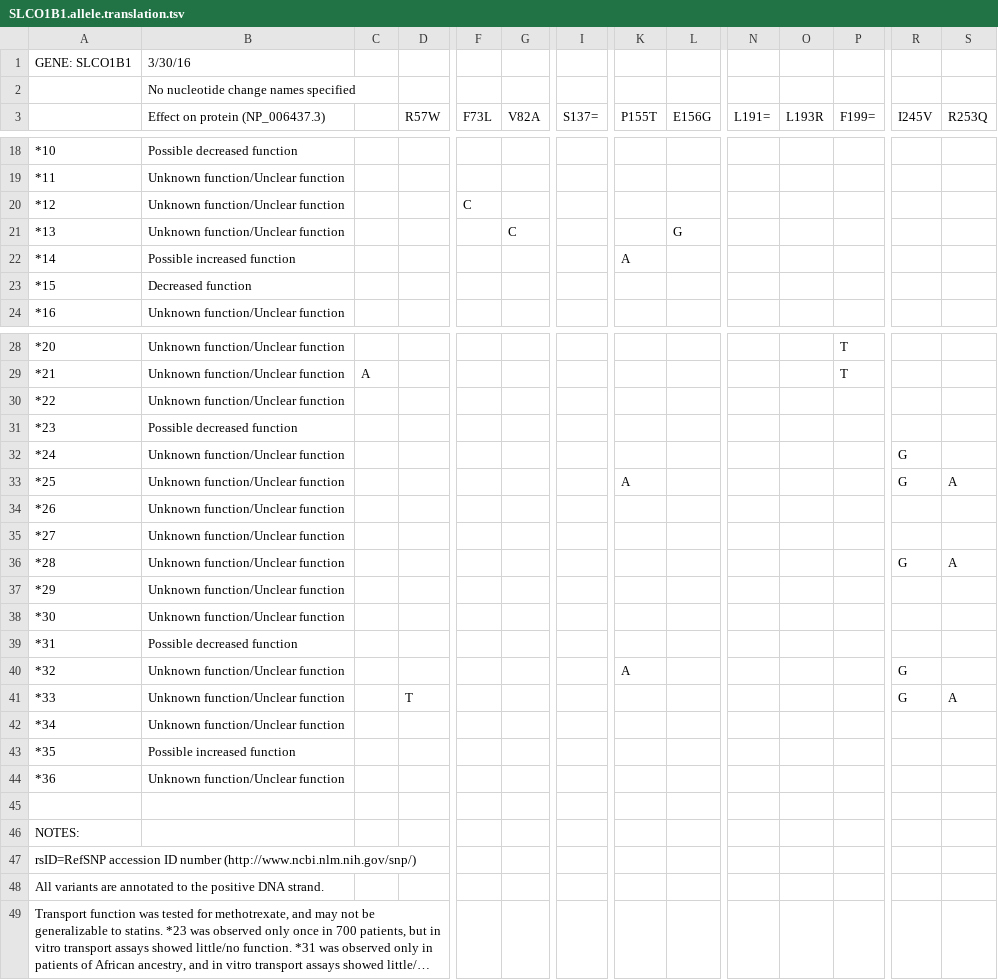
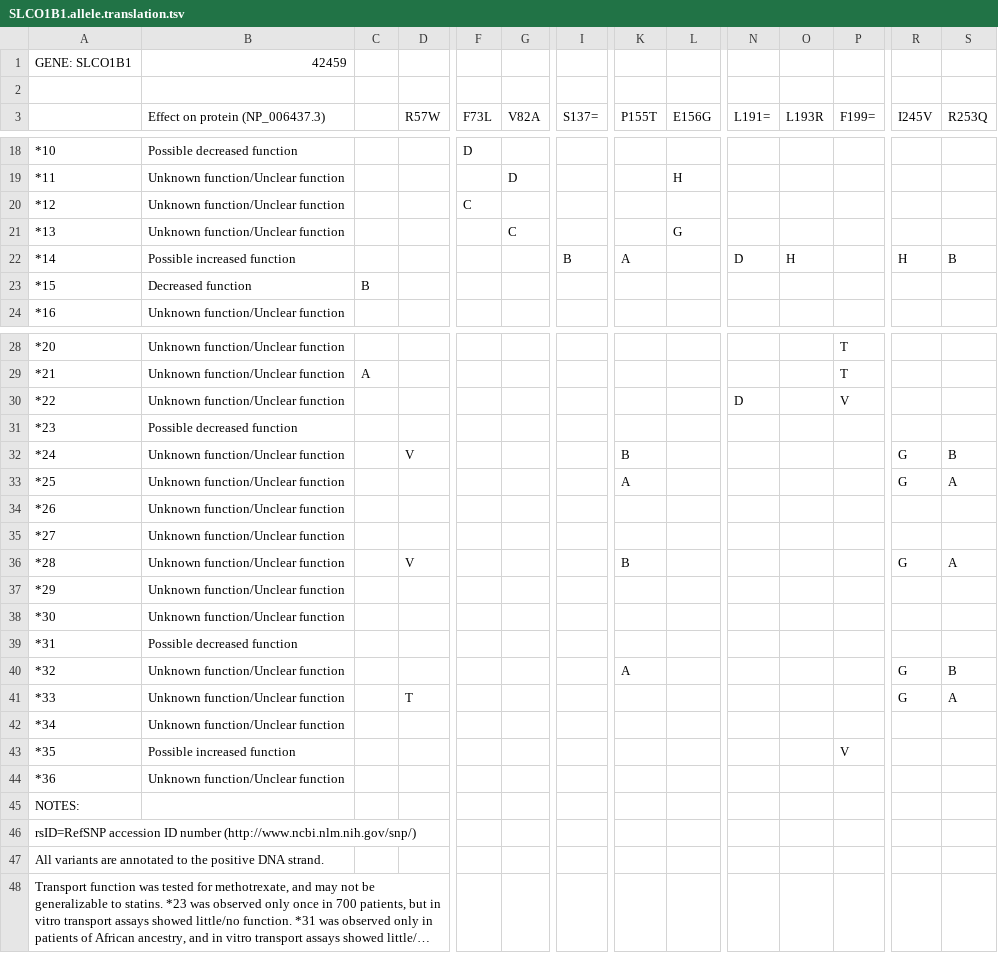
Before and after one commit to xiaojay/cpic-data, a TSV file: translations/SLCO1B1.allele.translation.tsv, drawn as a sheet; only a part is shown, gaps mark what is left out; long unchanged cells end in …; rows hold the shown columns only; the diff covers the shown part only; the diff names each change by its address in the sheet, - before the commit and + after, or states it on an @@ line.

```diff
--- a/translations/SLCO1B1.allele.translation.tsv
+++ b/translations/SLCO1B1.allele.translation.tsv
-B1 (Effect on protein (NP_006437.3)): 3/30/16
+B1 (Effect on protein (NP_006437.3)): 42459
-B2 (Effect on protein (NP_006437.3)): No nucleotide change names specified
+B2 (Effect on protein (NP_006437.3)): (empty)
-F18 (F73L): (empty)
+F18 (F73L): D
-G19 (V82A): (empty)
+G19 (V82A): D
-L19 (E156G): (empty)
+L19 (E156G): H
-I22 (S137=): (empty)
+I22 (S137=): B
-N22 (L191=): (empty)
+N22 (L191=): D
-O22 (L193R): (empty)
+O22 (L193R): H
-R22 (I245V): (empty)
+R22 (I245V): H
-S22 (R253Q): (empty)
+S22 (R253Q): B
-C23: (empty)
+C23: B
-N30 (L191=): (empty)
+N30 (L191=): D
-P30 (F199=): (empty)
+P30 (F199=): V
-D32 (R57W): (empty)
+D32 (R57W): V
-K32 (P155T): (empty)
+K32 (P155T): B
-S32 (R253Q): (empty)
+S32 (R253Q): B
-D36 (R57W): (empty)
+D36 (R57W): V
-K36 (P155T): (empty)
+K36 (P155T): B
-S40 (R253Q): (empty)
+S40 (R253Q): B
-P43 (F199=): (empty)
+P43 (F199=): V
-row 45: (empty)
```
Also changed, not shown: 42 edited cells elsewhere in this file, translations/CYP2C19.allele.translation.tsv, translations/CYP2C9.allele.translation.tsv, 4 other files.
